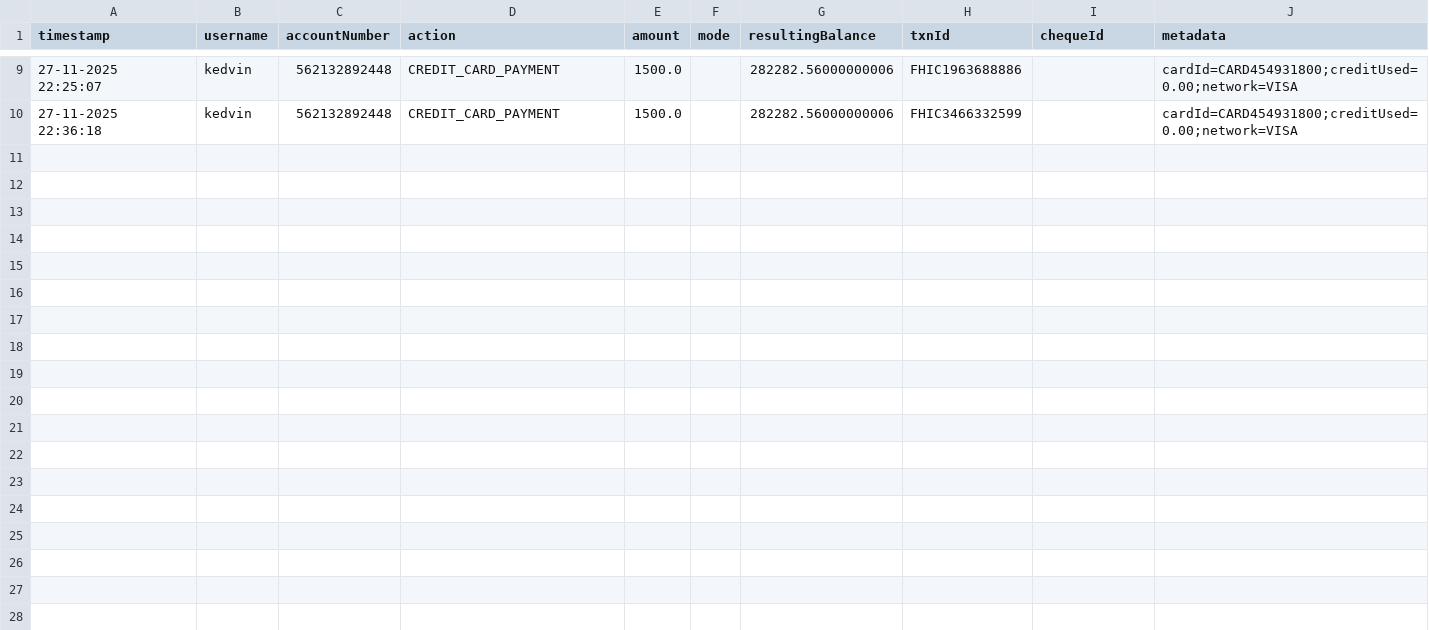
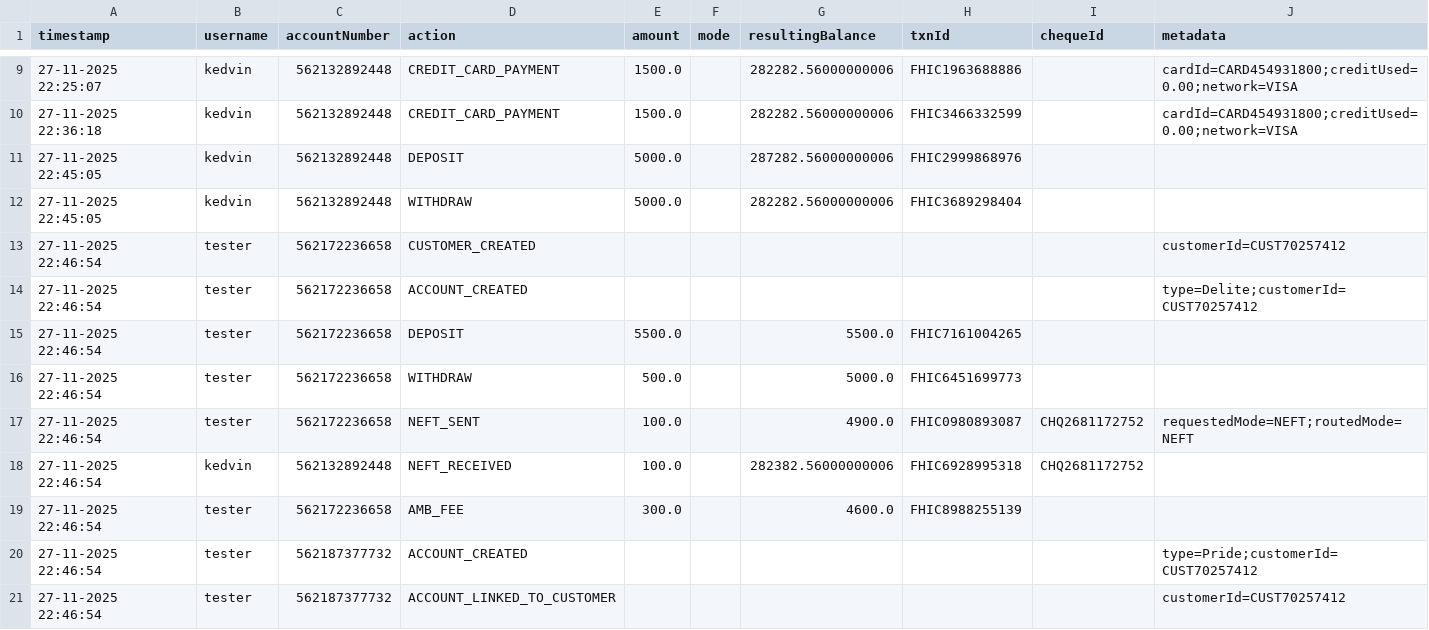
Before and after one commit to kv-techie/Python-Bank, a CSV file: backend/data/account_activity.csv, drawn as a sheet; only a part is shown, gaps mark what is left out; the diff names each change by its address in the sheet, - before the commit and + after, or states it on an @@ line.

```diff
--- a/backend/data/account_activity.csv
+++ b/backend/data/account_activity.csv
+row 11: 27-11-2025 22:45:05 | kedvin | 562132892448 | DEPOSIT | 5000.0 |  | 287282.56000000006 | FHIC2999868976
+row 12: 27-11-2025 22:45:05 | kedvin | 562132892448 | WITHDRAW | 5000.0 |  | 282282.56000000006 | FHIC3689298404
+row 13: 27-11-2025 22:46:54 | tester | 562172236658 | CUSTOMER_CREATED |  |  |  |  |  | customerId=CUST70257412
+row 14: 27-11-2025 22:46:54 | tester | 562172236658 | ACCOUNT_CREATED |  |  |  |  |  | type=Delite;customerId=CUST70257412
+row 15: 27-11-2025 22:46:54 | tester | 562172236658 | DEPOSIT | 5500.0 |  | 5500.0 | FHIC7161004265
+row 16: 27-11-2025 22:46:54 | tester | 562172236658 | WITHDRAW | 500.0 |  | 5000.0 | FHIC6451699773
+row 17: 27-11-2025 22:46:54 | tester | 562172236658 | NEFT_SENT | 100.0 |  | 4900.0 | FHIC0980893087 | CHQ2681172752 | requestedMode=NEFT;routedMode=NEFT
+row 18: 27-11-2025 22:46:54 | kedvin | 562132892448 | NEFT_RECEIVED | 100.0 |  | 282382.56000000006 | FHIC6928995318 | CHQ2681172752
+row 19: 27-11-2025 22:46:54 | tester | 562172236658 | AMB_FEE | 300.0 |  | 4600.0 | FHIC8988255139
+row 20: 27-11-2025 22:46:54 | tester | 562187377732 | ACCOUNT_CREATED |  |  |  |  |  | type=Pride;customerId=CUST70257412
+row 21: 27-11-2025 22:46:54 | tester | 562187377732 | ACCOUNT_LINKED_TO_CUSTOMER |  |  |  |  |  | customerId=CUST70257412
```
Also changed, not shown: 11 other files.
